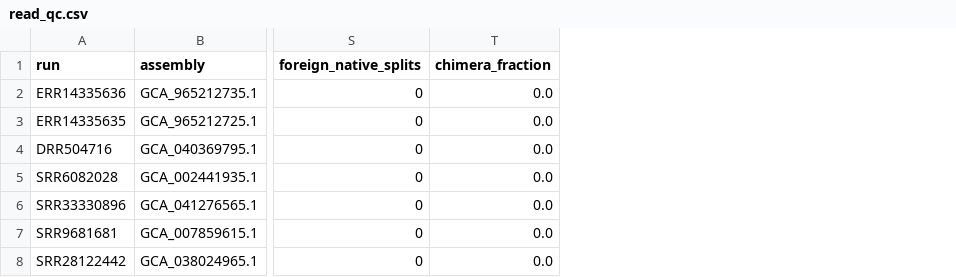
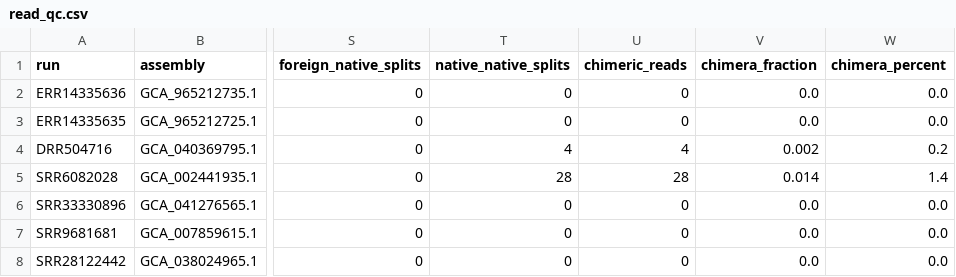
Before and after one commit to kelpopope/BioInf_CSI_Genome, a CSV file: results/read_qc.csv, drawn as a sheet; only a part is shown, gaps mark what is left out; addresses are those after the commit; the diff names each change by its address in the sheet, - before the commit and + after, or states it on an @@ line.

```diff
--- a/results/read_qc.csv
+++ b/results/read_qc.csv
+column T (native_native_splits), rows 2-8: 0 | 0 | 4 | 28 | 0 | 0 | 0
+column U (chimeric_reads), rows 2-8: 0 | 0 | 4 | 28 | 0 | 0 | 0
+column W (chimera_percent), rows 2-8: 0.0 | 0.0 | 0.2 | 1.4 | 0.0 | 0.0 | 0.0
-V4 (chimera_fraction): 0.0
+V4 (chimera_fraction): 0.002
-V5 (chimera_fraction): 0.0
+V5 (chimera_fraction): 0.014
```
Also changed, not shown: results/nt_queries.csv, 15 other files.
